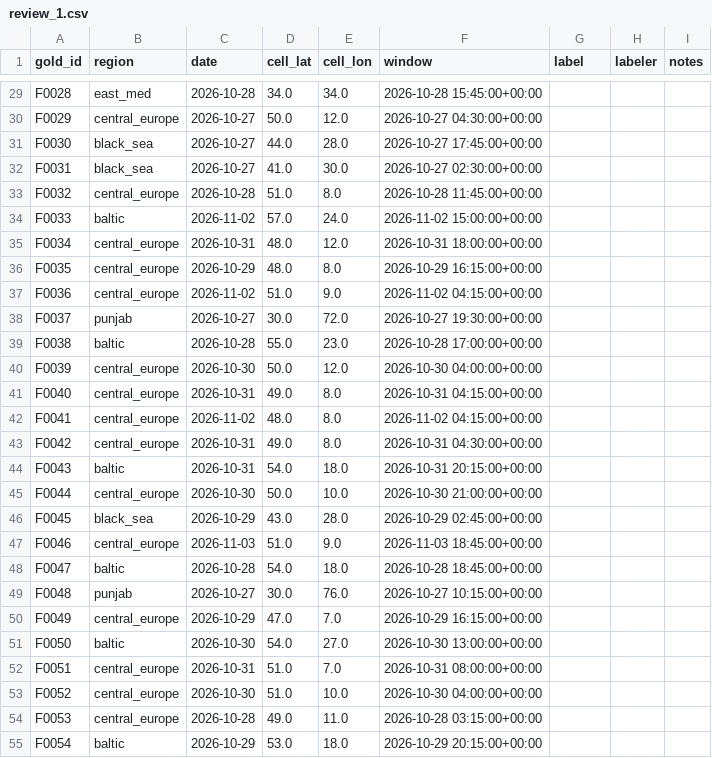
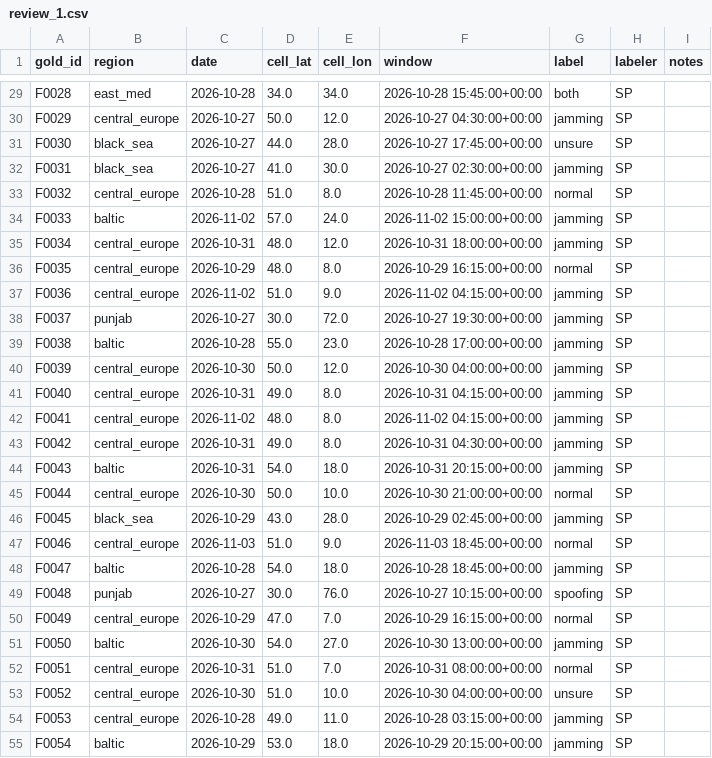
Before and after one commit to sahilprg/gnss-interference, a CSV file: labels/review_1.csv, drawn as a sheet; only a part is shown, gaps mark what is left out; the diff covers the shown part only; the diff names each change by its address in the sheet, - before the commit and + after, or states it on an @@ line.

Commit message:
Review set 1 labels

```diff
--- a/labels/review_1.csv
+++ b/labels/review_1.csv
-G29 (label): (empty)
+G29 (label): both
-H29:H55 (labeler): (empty)
+H29:H55 (labeler): SP
-G30 (label): (empty)
+G30 (label): jamming
-G31 (label): (empty)
+G31 (label): unsure
-G32 (label): (empty)
+G32 (label): jamming
-G33 (label): (empty)
+G33 (label): normal
-G34:G35 (label): (empty)
+G34:G35 (label): jamming
-G36 (label): (empty)
+G36 (label): normal
-G37:G44 (label): (empty)
+G37:G44 (label): jamming
-G45 (label): (empty)
+G45 (label): normal
-G46 (label): (empty)
+G46 (label): jamming
-G47 (label): (empty)
+G47 (label): normal
-G48 (label): (empty)
+G48 (label): jamming
-G49 (label): (empty)
+G49 (label): spoofing
-G50 (label): (empty)
+G50 (label): normal
-G51 (label): (empty)
+G51 (label): jamming
-G52 (label): (empty)
+G52 (label): normal
-G53 (label): (empty)
+G53 (label): unsure
-G54:G55 (label): (empty)
+G54:G55 (label): jamming
```
Also changed, not shown: 146 edited cells elsewhere in this file.
